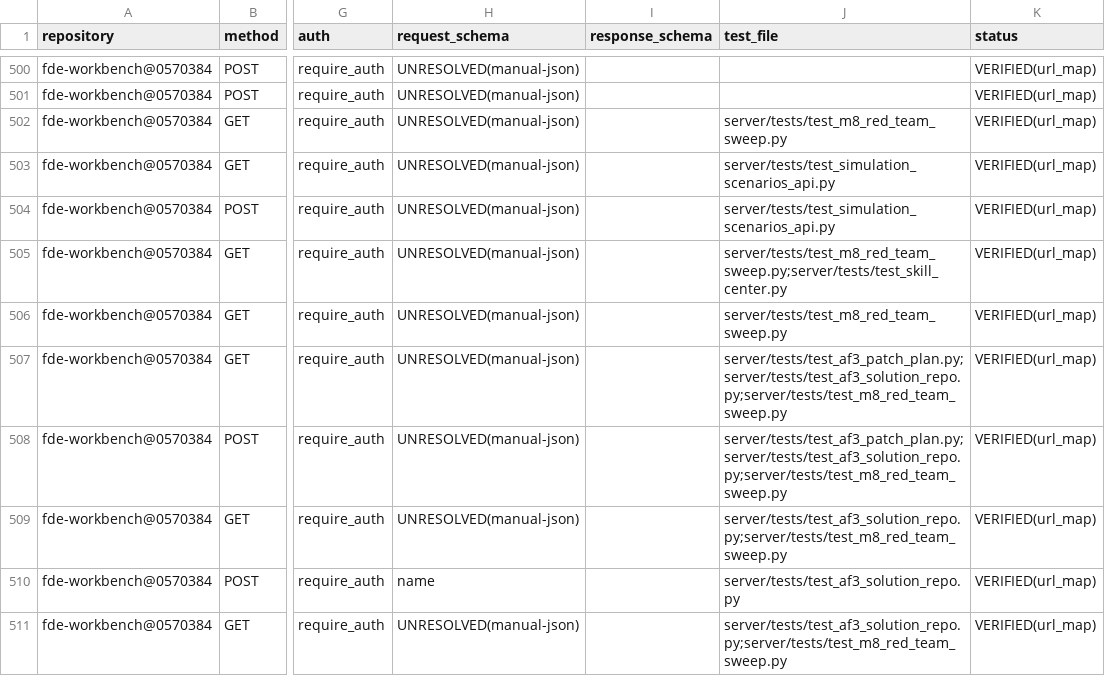
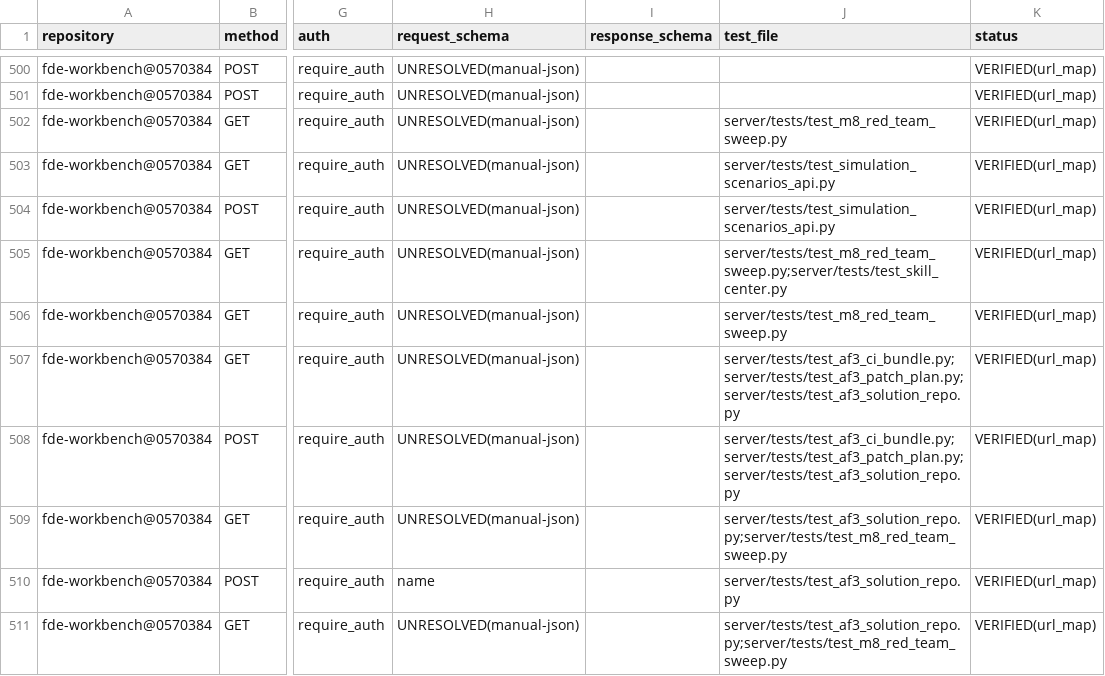
Before and after one commit to caishide/fde-workbench, a CSV file: docs/audit/v3-route-inventory.csv, drawn as a sheet; only a part is shown, gaps mark what is left out; the diff covers the shown part only; the diff names each change by its address in the sheet, - before the commit and + after, or states it on an @@ line.

Commit message:
feat(solution-repo): AF3-WP3 固定受信任 CI bundle（bundle 闭集＋checkers 校验器＋ci_protected＋executed_checks 对拍面）＋材料制备生成器
- whitelist v2.0.0→v3.0.0：agent_allowed += run_ci＋ci_bundle 段实装（bundles 闭集 4 条/ci_protected 名单/timeout 300s/cap 1MB/max 1000——设计件 _af3-wp3-ci-bundle-spec.md §3 P1 W-A~W-E 推荐案无异议按默认推进呈追认）；快照锚显式翻新 v3
- checkers.py：服务端声明式产物校验器（lint 可解析性/contract 四域内置 schema）——python -m 包内模块不在仓内取码（D3/T5）
- RepoCIRun 模型＋迁移 e0c2e4a6b8d0（挂 c9e1f3a5b7d9 单头·99→100；verdict CHECK green|red|error；append-only 可复跑）
- run_ci：二道闸→bundle 闭集→grant→dirty 前置（结果归因锚 HEAD）→受控子进程（sys.executable 替换＋env 白名单＋受控 PYTHONPATH＋timeout/cap）→pytest -v 解析 executed_checks nodeid 级＋new_test_nodeids（相对绑定基线差集——「CI 绿但没执行新增断言」对拍面）→green 但清单空＝error（05 §5 防线）→落行
- ci_protected：patch 条目命中 conftest/ini/pyproject 等 → 403（T1/T2 装饰载荷防线）
- 材料制备生成器 server/scripts/af3_sample_repo.py（W-E：四域样例＋基线测试＋T4 失败种子三类）
- M8 爬扫 54→55（ci/runs GET 入 ROUTES）＋archify 553/170/100＋审计清单重生成
- 闸：AF3 全套 53+ 绿＋迁移 32 passed（100 单头）＋ruff/mypy 新文件全绿；全量见 PR 正文

```diff
--- a/docs/audit/v3-route-inventory.csv
+++ b/docs/audit/v3-route-inventory.csv
-J507:J508 (test_file): server/tests/test_af3_patch_plan.py;server/tests/test_af3_solution_repo.py;server/tests/test_m8_red_team_sweep.py
+J507:J508 (test_file): server/tests/test_af3_ci_bundle.py;server/tests/test_af3_patch_plan.py;server/tests/test_af3_solution_repo.py
```
Also changed, not shown: 2 added rows elsewhere in this file, docs/audit/v3-database-inventory.csv, 14 other files.
